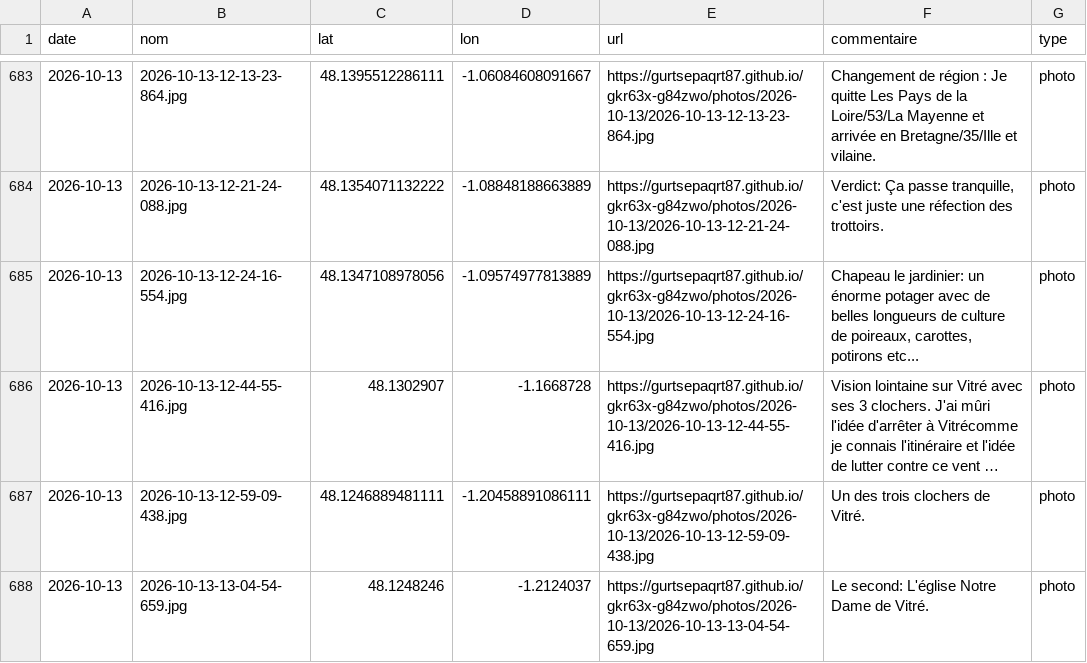
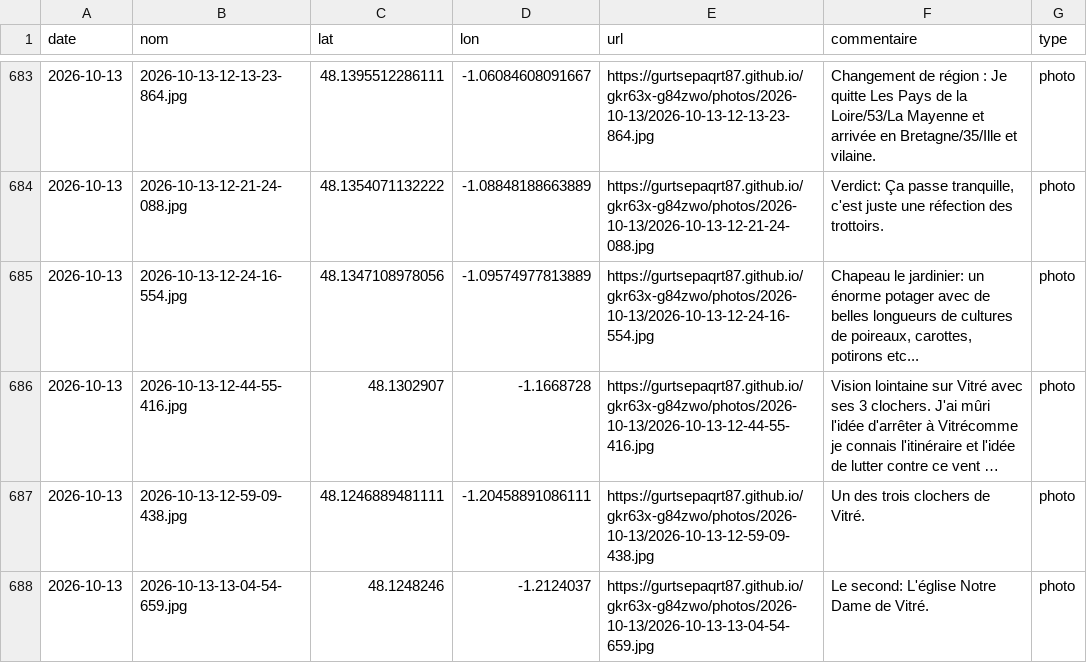
Before and after one commit to gurtsepaqrt87/bivouac, a CSV file: photos.csv, drawn as a sheet; only a part is shown, gaps mark what is left out; long unchanged cells end in …; the diff names each change by its address in the sheet, - before the commit and + after, or states it on an @@ line.

Commit message:
commentaire 2026-10-13-12-24-16-554 (2026-10-13)

```diff
--- a/photos.csv
+++ b/photos.csv
-F685 (commentaire): …longueurs de culture de poireaux,…
+F685 (commentaire): …longueurs de cultures de poireaux,…
```
